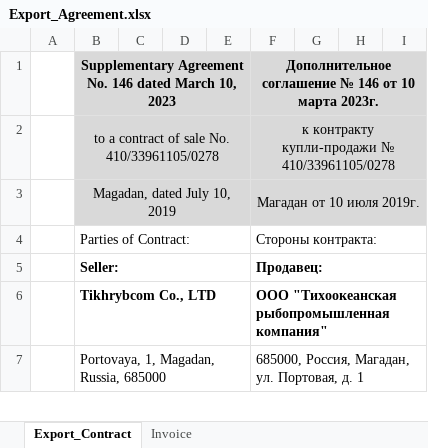
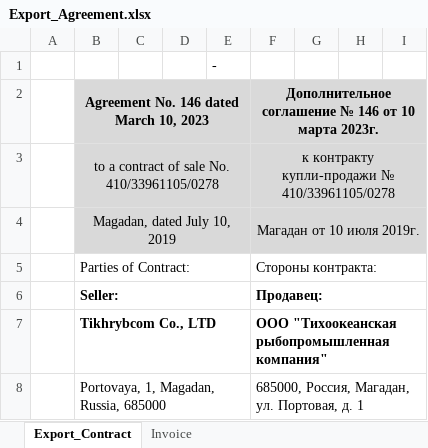
Before and after one commit to KirillKazakoff/tsAddin, an Excel workbook: templates/Export_Agreement.xlsx, sheet Export_Contract, drawn as a sheet; only a part is shown; values as stored, in another font and other column widths than the file's, no borders; conditional formats not drawn; addresses are those after the commit; the diff names each change by its address in the sheet, - before the commit and + after, or states it on an @@ line.

```diff
--- a/templates/Export_Agreement.xlsx (sheet Export_Contract)
+++ b/templates/Export_Agreement.xlsx (sheet Export_Contract)
+row 1:  |  |  |  | -
-B2: Supplementary Agreement No. 146 dated March 10, 2023
+B2: Agreement No. 146 dated March 10, 2023
```
Also changed, not shown: sheet Invoice, templates/Export_Agreement_FCA.xlsx, templates/Export_Storage_Agreement.xlsx, 34 other files.
